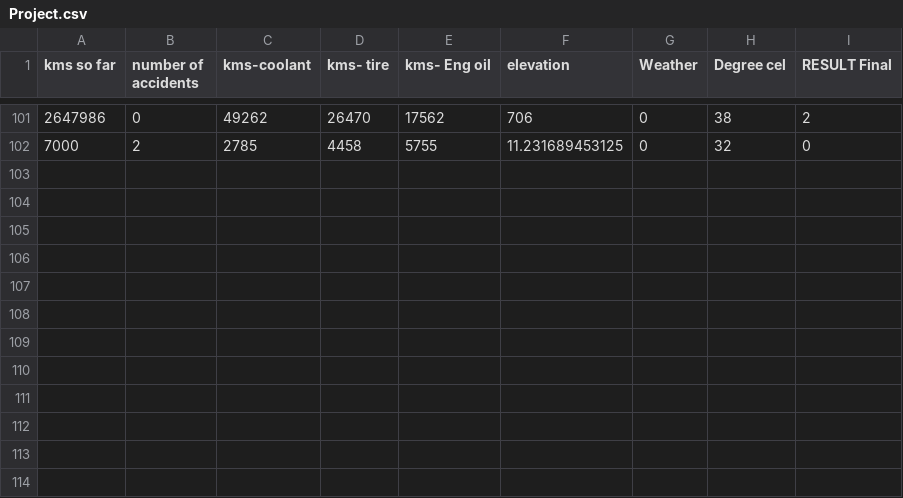
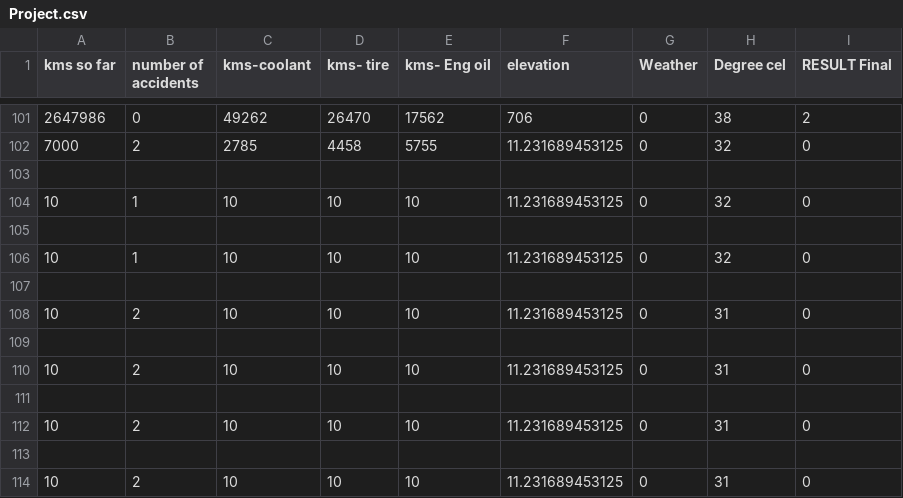
Before and after one commit to aniketvarade/vehicle-assistance-ml, a CSV file: python/Project.csv, drawn as a sheet; only a part is shown, gaps mark what is left out; the diff names each change by its address in the sheet, - before the commit and + after, or states it on an @@ line.

```diff
--- a/python/Project.csv
+++ b/python/Project.csv
+row 103: (empty)
+row 104: 10 | 1 | 10 | 10 | 10 | 11.231689453125 | 0 | 32 | 0
+row 105: (empty)
+row 106: 10 | 1 | 10 | 10 | 10 | 11.231689453125 | 0 | 32 | 0
+row 107: (empty)
+row 108: 10 | 2 | 10 | 10 | 10 | 11.231689453125 | 0 | 31 | 0
+row 109: (empty)
+row 110: 10 | 2 | 10 | 10 | 10 | 11.231689453125 | 0 | 31 | 0
+row 111: (empty)
+row 112: 10 | 2 | 10 | 10 | 10 | 11.231689453125 | 0 | 31 | 0
+row 113: (empty)
+row 114: 10 | 2 | 10 | 10 | 10 | 11.231689453125 | 0 | 31 | 0
```
Also changed, not shown: 4 other files.
